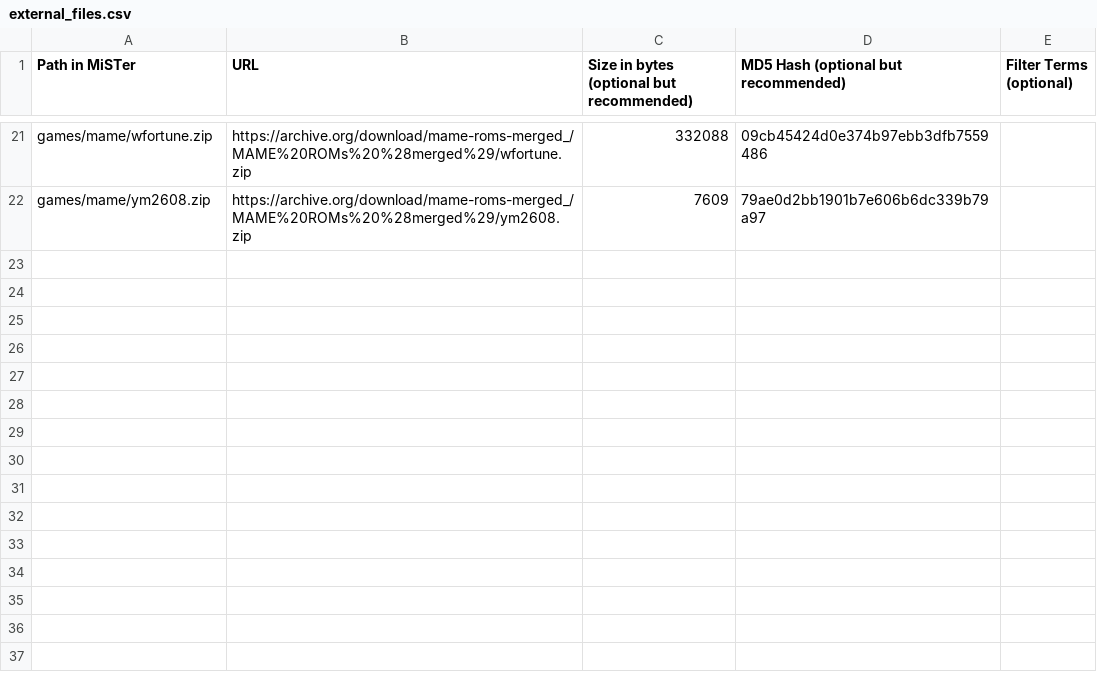
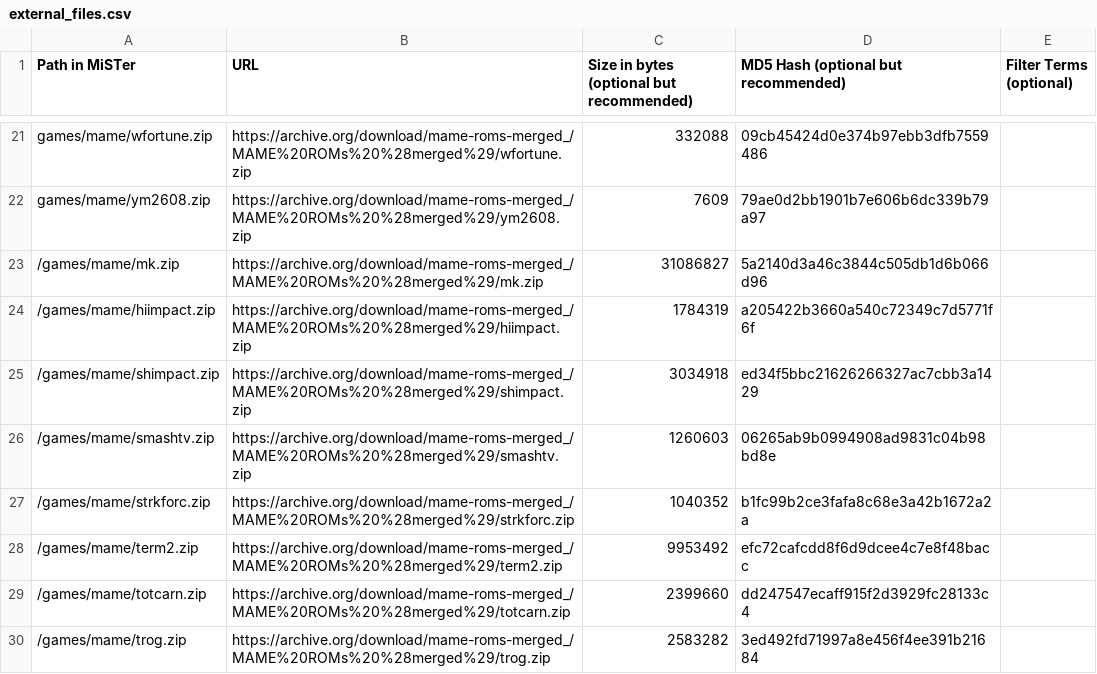
Before and after one commit to Gm0rk/Gm0rkCores, a CSV file: external_files.csv, drawn as a sheet; only a part is shown, gaps mark what is left out.

Commit message:
Update external_files.csv

```diff
--- a/external_files.csv
+++ b/external_files.csv
@@ -22 +22,9 @@ games/mame/wfortune.zip,https://archive.org/download/mame-roms-merged_/MAME%20RO
 games/mame/ym2608.zip,https://archive.org/download/mame-roms-merged_/MAME%20ROMs%20%28merged%29/ym2608.zip,7609,79ae0d2bb1901b7e606b6dc339b79a97,
+/games/mame/mk.zip,https://archive.org/download/mame-roms-merged_/MAME%20ROMs%20%28merged%29/mk.zip,31086827,5a2140d3a46c3844c505db1d6b066d96,
+/games/mame/hiimpact.zip,https://archive.org/download/mame-roms-merged_/MAME%20ROMs%20%28merged%29/hiimpact.zip,1784319,a205422b3660a540c72349c7d5771f6f,
+/games/mame/shimpact.zip,https://archive.org/download/mame-roms-merged_/MAME%20ROMs%20%28merged%29/shimpact.zip,3034918,ed34f5bbc21626266327ac7cbb3a1429,
+/games/mame/smashtv.zip,https://archive.org/download/mame-roms-merged_/MAME%20ROMs%20%28merged%29/smashtv.zip,1260603,06265ab9b0994908ad9831c04b98bd8e,
+/games/mame/strkforc.zip,https://archive.org/download/mame-roms-merged_/MAME%20ROMs%20%28merged%29/strkforc.zip,1040352,b1fc99b2ce3fafa8c68e3a42b1672a2a,
+/games/mame/term2.zip,https://archive.org/download/mame-roms-merged_/MAME%20ROMs%20%28merged%29/term2.zip,9953492,efc72cafcdd8f6d9dcee4c7e8f48bacc,
+/games/mame/totcarn.zip,https://archive.org/download/mame-roms-merged_/MAME%20ROMs%20%28merged%29/totcarn.zip,2399660,dd247547ecaff915f2d3929fc28133c4,
+/games/mame/trog.zip,https://archive.org/download/mame-roms-merged_/MAME%20ROMs%20%28merged%29/trog.zip,2583282,3ed492fd71997a8e456f4ee391b21684,
```
